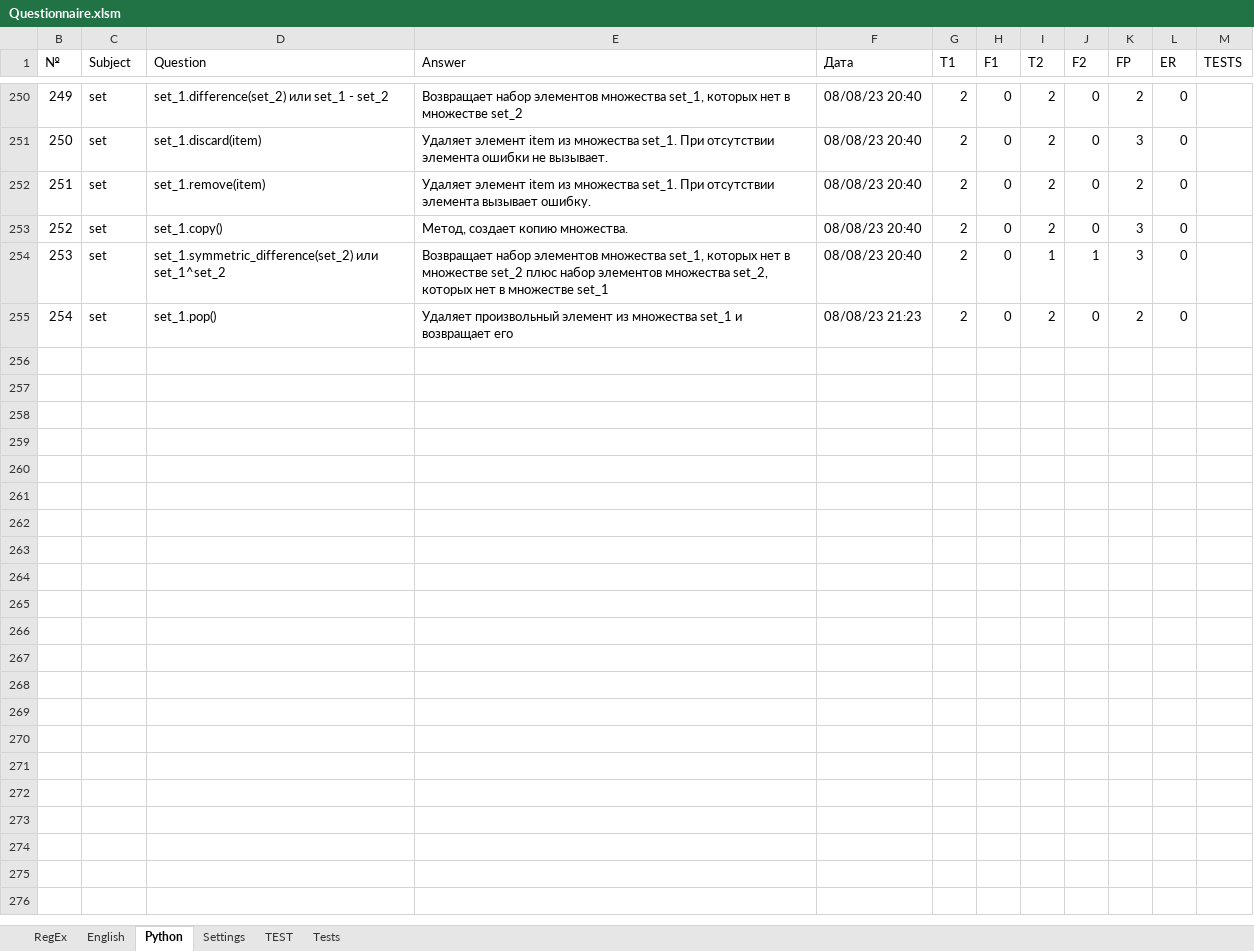
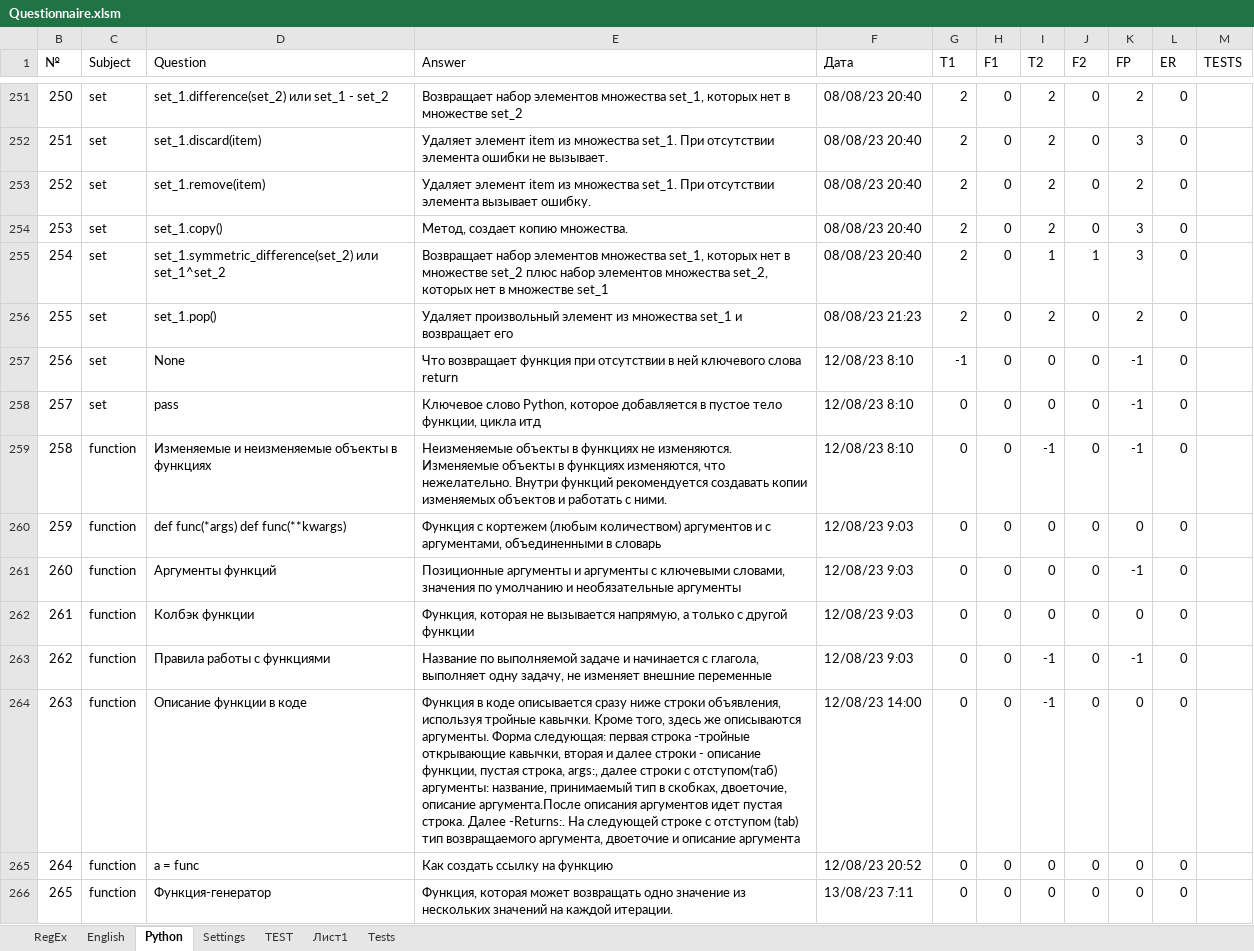
Before and after one commit to peleidmju/Learning, an Excel workbook: Questionnaire.xlsm, sheet Python, drawn as a sheet; only a part is shown, gaps mark what is left out; values as stored, in another font and other column widths than the file's, no cell formats; the diff covers the shown part only; the diff names each change by its address in the sheet, - before the commit and + after, or states it on an @@ line.

```diff
--- a/Questionnaire.xlsm (sheet Python)
+++ b/Questionnaire.xlsm (sheet Python)
+sheet tab: Лист1
@@ column B (№) renumbered between rows 15 and 256 @@
+row 257: 256 | set | None | Что возвращает функция при отсутствии в ней ключевого слова return | 12/08/23 8:10 | -1 | 0 | 0 | 0 | -1 | 0
+row 258: 257 | set | pass | Ключевое слово Python, которое добавляется в пустое тело функции, цикла итд | 12/08/23 8:10 | 0 | 0 | 0 | 0 | -1 | 0
+row 259: 258 | function | Изменяемые и неизменяемые объекты в функциях | Неизменяемые объекты в функциях не изменяются. Изменяемые объекты в функциях изменяются, что нежелательно. Внутри функций рекомендуется создавать копии изменяемых объектов и работать с ними. | 12/08/23 8:10 | 0 | 0 | -1 | 0 | -1 | 0
+row 260: 259 | function | def func(*args) def func(**kwargs) | Функция с кортежем (любым количеством) аргументов и с аргументами, объединенными в словарь | 12/08/23 9:03 | 0 | 0 | 0 | 0 | 0 | 0
+row 261: 260 | function | Аргументы функций | Позиционные аргументы и аргументы с ключевыми словами, значения по умолчанию и необязательные аргументы | 12/08/23 9:03 | 0 | 0 | 0 | 0 | -1 | 0
+row 262: 261 | function | Колбэк функции | Функция, которая не вызывается напрямую, а только с другой функции | 12/08/23 9:03 | 0 | 0 | 0 | 0 | 0 | 0
+row 263: 262 | function | Правила работы с функциями | Название по выполняемой задаче и начинается с глагола, выполняет одну задачу, не изменяет внешние переменные | 12/08/23 9:03 | 0 | 0 | -1 | 0 | -1 | 0
+row 264: 263 | function | Описание функции в коде | Функция в коде описывается сразу ниже строки объявления, используя тройные кавычки. Кроме того, здесь же описываются аргументы. Форма следующая: первая строка -тройные открывающие кавычки, вторая и далее строки - описание функции, пустая строка, args:, далее строки с отступом(таб) аргументы: название, принимаемый тип в скобках, двоеточие, описание аргумента.После описания аргументов идет пустая строка. Далее -Returns:. На следующей строке с отступом (tab) тип возвращаемого аргумента, двоеточие и описание аргумента | 12/08/23 14:00 | 0 | 0 | -1 | 0 | 0 | 0
+row 265: 264 | function | a = func | Как создать ссылку на функцию | 12/08/23 20:52 | 0 | 0 | 0 | 0 | 0 | 0
+row 266: 265 | function | Функция-генератор | Функция, которая может возвращать одно значение из нескольких значений на каждой итерации. | 13/08/23 7:11 | 0 | 0 | 0 | 0 | 0 | 0
```
Also changed, not shown: 16 added rows and 2 edited cells elsewhere in this sheet, sheet Tests, sheet TEST, sheet English, sheet RegEx, sheet Settings, cell formats, hidden cells.
